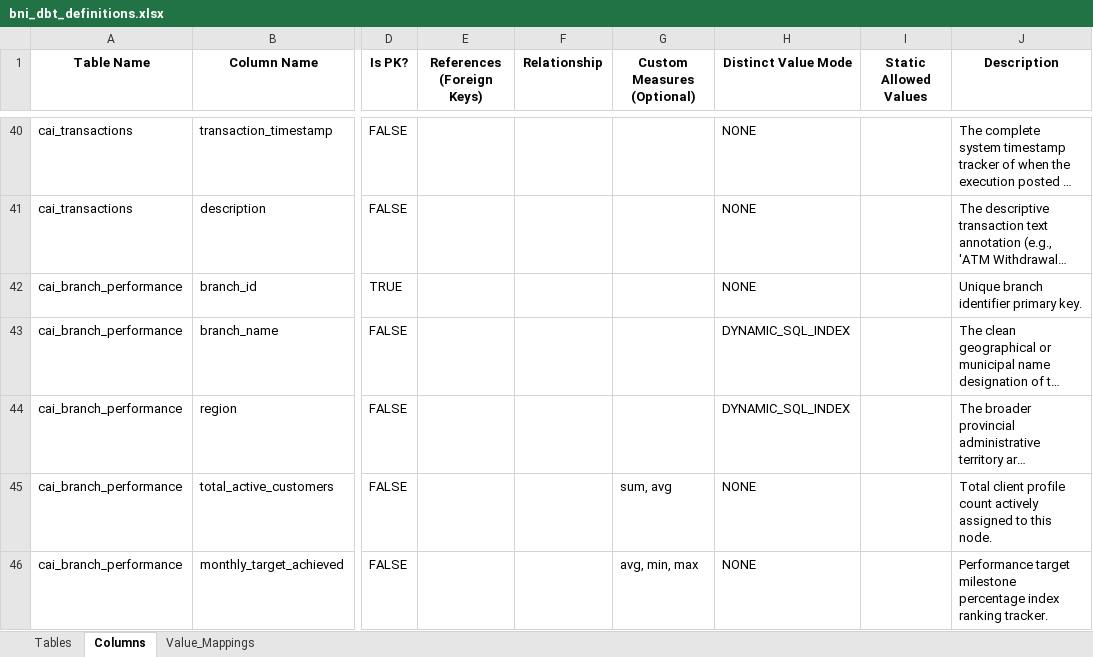
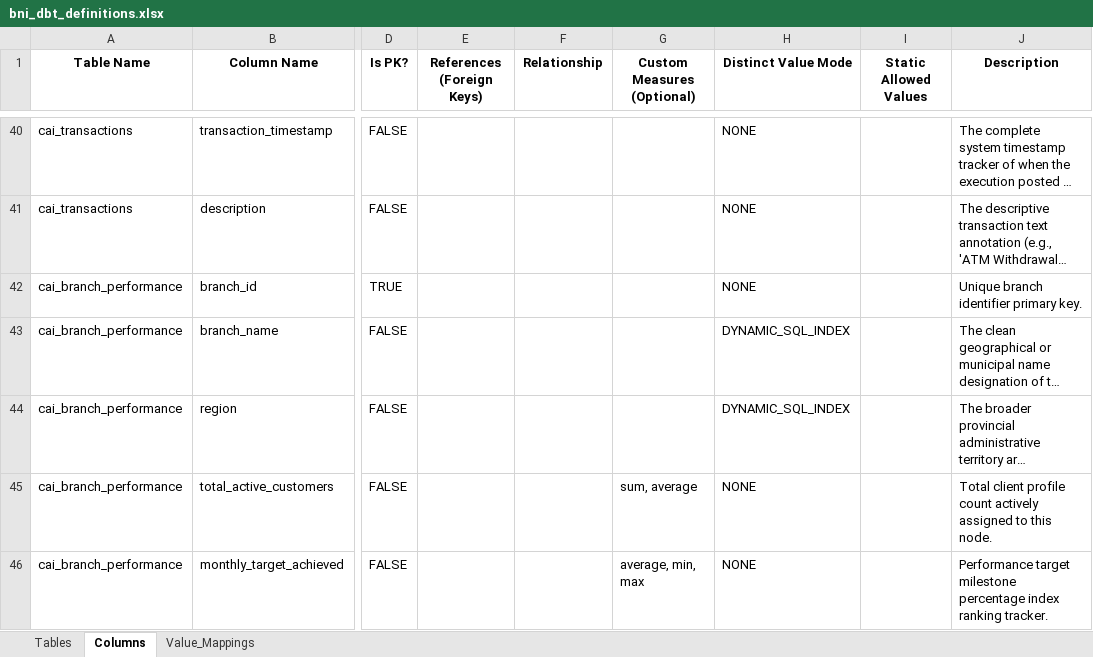
Before and after one commit to ykvn/bni-ai, an Excel workbook: ask-data/data/bni_dbt_definitions.xlsx, sheet Columns, drawn as a sheet; only a part is shown, gaps mark what is left out; long unchanged cells end in …; values as stored, in another font and other column widths than the file's, no borders; the diff covers the shown part only; the diff names each change by its address in the sheet, - before the commit and + after, or states it on an @@ line.

```diff
--- a/ask-data/data/bni_dbt_definitions.xlsx (sheet Columns)
+++ b/ask-data/data/bni_dbt_definitions.xlsx (sheet Columns)
-G45 (Custom Measures (Optional)): sum, avg
+G45 (Custom Measures (Optional)): sum, average
-G46 (Custom Measures (Optional)): avg, min, max
+G46 (Custom Measures (Optional)): average, min, max
```
Also changed, not shown: 9 edited cells elsewhere in this sheet, 1 other file.
